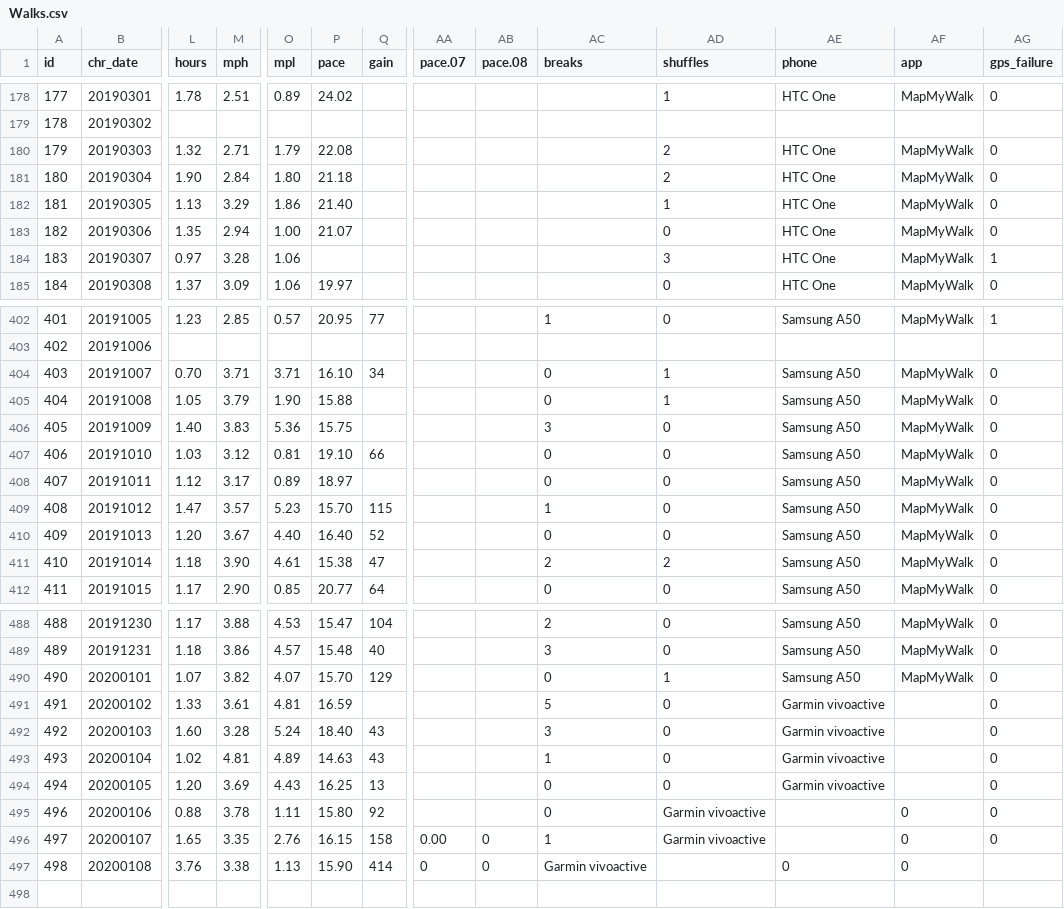
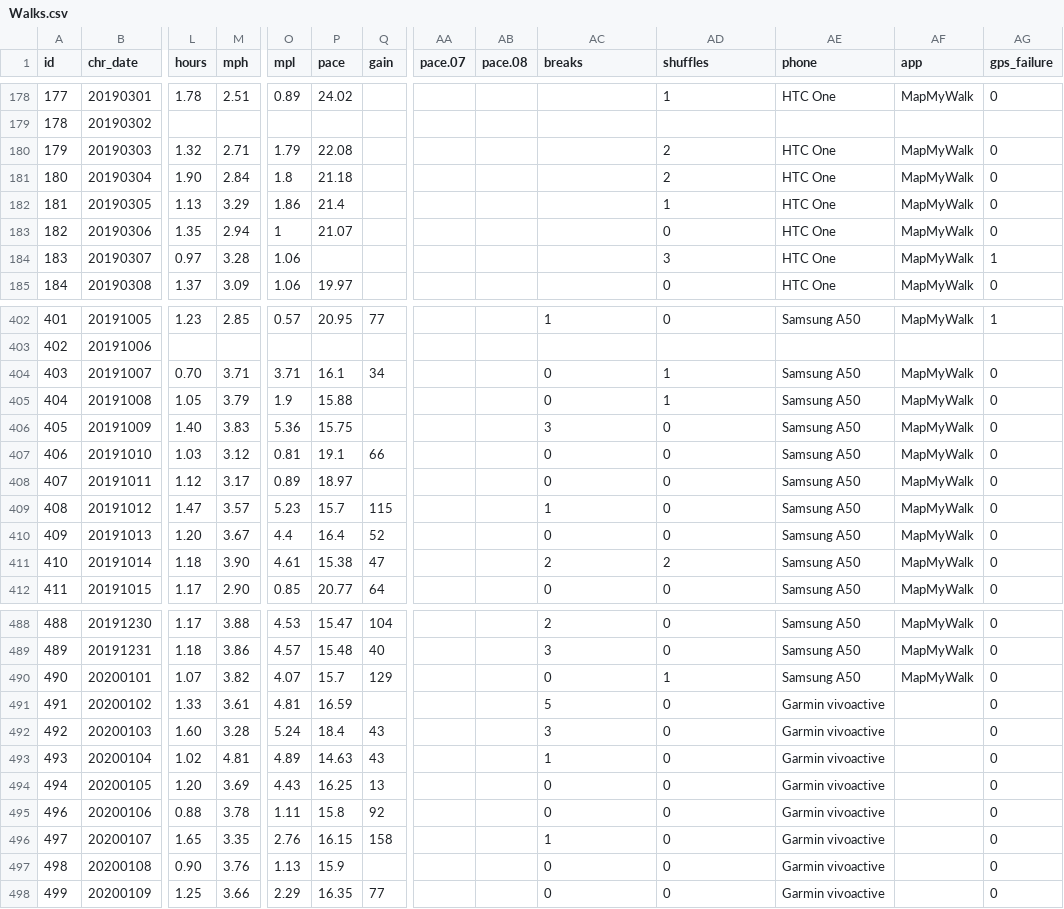
Before and after one commit to gitHubSlinkman/MyWalks, a CSV file: data/Walks.csv, drawn as a sheet; only a part is shown, gaps mark what is left out; rows hold the shown columns only; the diff covers the shown part only; the diff names each change by its address in the sheet, - before the commit and + after, or states it on an @@ line.

Commit message:
2020-01-08 14:24
1. Update walks.csv
2. Delete 005_impute_missing_values

```diff
--- a/data/Walks.csv
+++ b/data/Walks.csv
-O181 (mpl): 1.80
+O181 (mpl): 1.8
-P182 (pace): 21.40
+P182 (pace): 21.4
-O183 (mpl): 1.00
+O183 (mpl): 1
-P404 (pace): 16.10
+P404 (pace): 16.1
-O405 (mpl): 1.90
+O405 (mpl): 1.9
-P407 (pace): 19.10
+P407 (pace): 19.1
-P409 (pace): 15.70
+P409 (pace): 15.7
-O410 (mpl): 4.40
+O410 (mpl): 4.4
-P410 (pace): 16.40
+P410 (pace): 16.4
-P490 (pace): 15.70
+P490 (pace): 15.7
-P492 (pace): 18.40
+P492 (pace): 18.4
-P495 (pace): 15.80
+P495 (pace): 15.8
-AD495:AD496 (shuffles): Garmin vivoactive
+AD495:AD496 (shuffles): 0
-AE495:AE496 (phone): (empty)
+AE495:AE496 (phone): Garmin vivoactive
-AF495:AF497 (app): 0
+AF495:AF497 (app): (empty)
-AA496 (pace.07): 0.00
+AA496 (pace.07): (empty)
-AB496:AB497 (pace.08): 0
+AB496:AB497 (pace.08): (empty)
-L497 (hours): 3.76
+L497 (hours): 0.90
-M497 (mph): 3.38
+M497 (mph): 3.76
-P497 (pace): 15.90
+P497 (pace): 15.9
-Q497 (gain): 414
+Q497 (gain): (empty)
-AA497 (pace.07): 0
+AA497 (pace.07): (empty)
-AC497 (breaks): Garmin vivoactive
+AC497 (breaks): 0
-AD497 (shuffles): (empty)
+AD497 (shuffles): 0
-AE497 (phone): 0
+AE497 (phone): Garmin vivoactive
-AG497 (gps_failure): (empty)
+AG497 (gps_failure): 0
+row 498: 499 | 20200109 | 1.25 | 3.66 | 2.29 | 16.35 | 77 |  |  | 0 | 0 | Garmin vivoactive |  | 0
```
Also changed, not shown: 106 edited cells elsewhere in this file, 1 other file.
